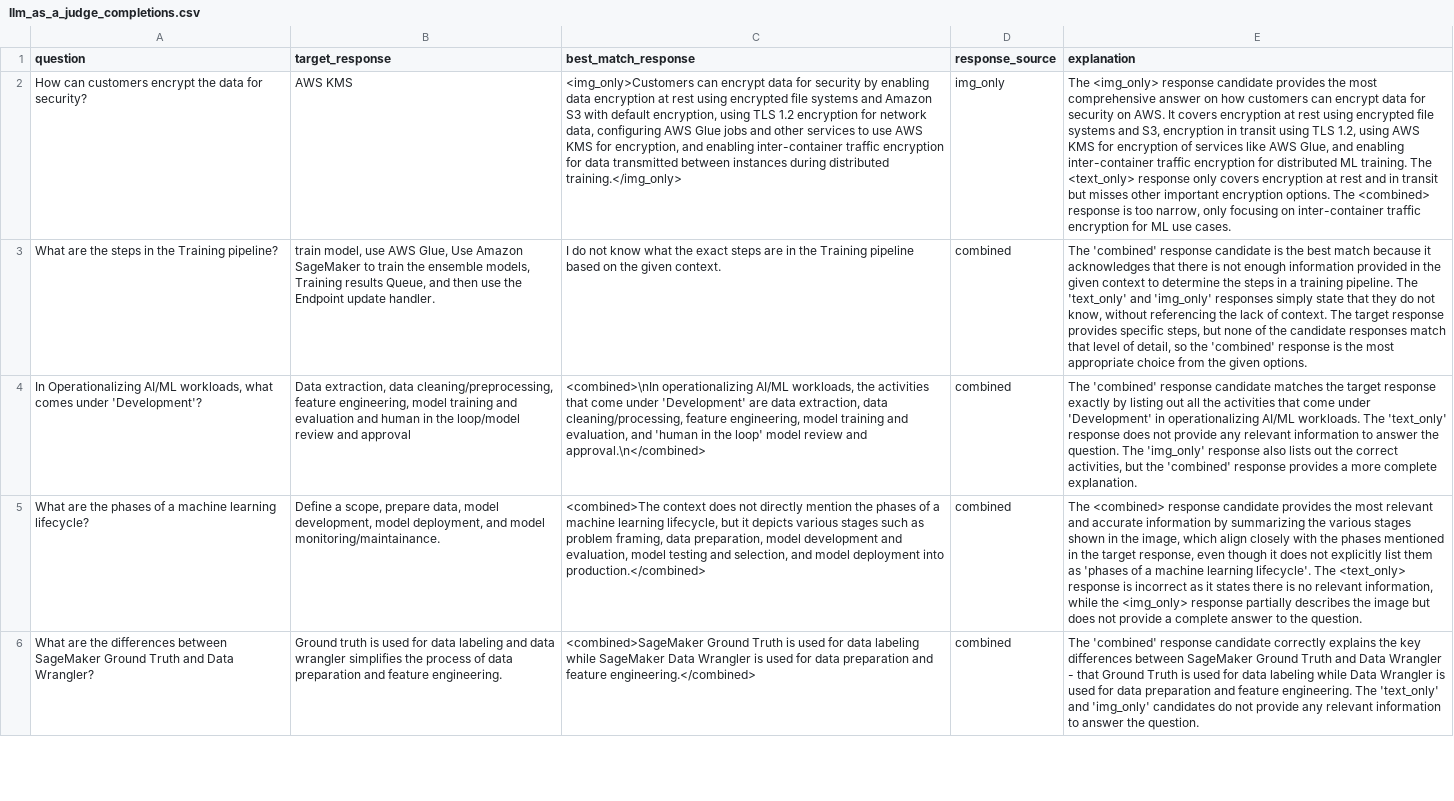
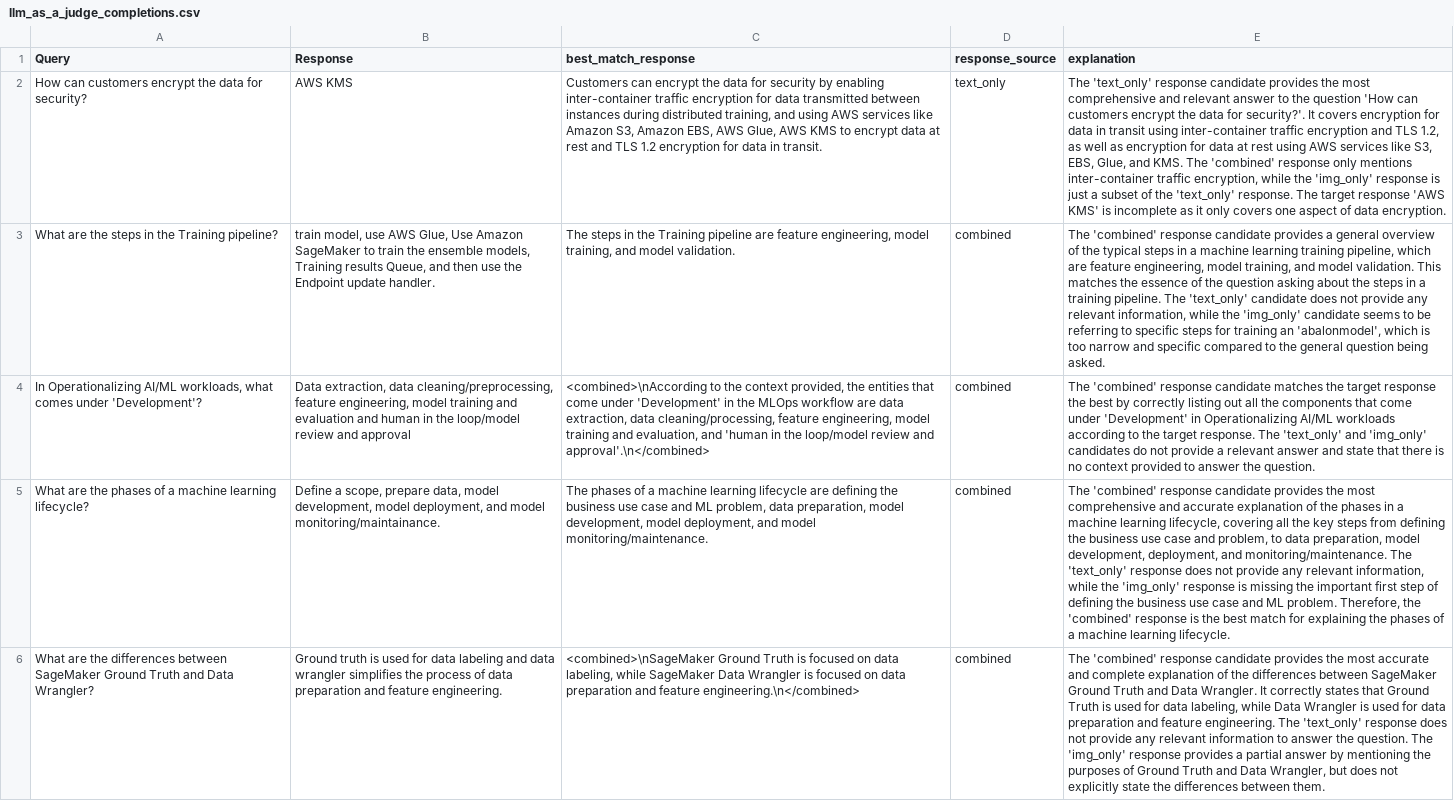
Before and after one commit to aws-samples/multimodal-rag-on-slide-decks, a CSV file: Blog4-PDF-TitanEmbeddings/notebooks/metrics/llm_as_a_judge_completions.csv, drawn as a sheet; only a part is shown; the diff covers the shown part only; the diff names each change by its address in the sheet, - before the commit and + after, or states it on an @@ line.

```diff
--- a/Blog4-PDF-TitanEmbeddings/notebooks/metrics/llm_as_a_judge_completions.csv
+++ b/Blog4-PDF-TitanEmbeddings/notebooks/metrics/llm_as_a_judge_completions.csv
-A1: question
+A1: Query
-B1: target_response
+B1: Response
-C2 (best_match_response): <img_only>Customers can encrypt data for security by enabling data encryption at rest using encrypted file systems and Amazon S3 with default encryption, using TLS 1.2 encryption for network data, configuring AWS Glue jobs and other services to use AWS KMS for encryption, and enabling inter-container traffic encryption for data transmitted between instances during distributed training.</img_only>
+C2 (best_match_response): Customers can encrypt the data for security by enabling inter-container traffic encryption for data transmitted between instances during distributed training, and using AWS services like Amazon S3, Amazon EBS, AWS Glue, AWS KMS to encrypt data at rest and TLS 1.2 encryption for data in transit.
-D2 (response_source): img_only
+D2 (response_source): text_only
-E2 (explanation): The <img_only> response candidate provides the most comprehensive answer on how customers can encrypt data for security on AWS. It covers encryption at rest using encrypted file systems and S3, encryption in transit using TLS 1.2, using AWS KMS for encryption of services like AWS Glue, and enabling inter-container traffic encryption for distributed ML training. The <text_only> response only covers encryption at rest and in transit but misses other important encryption options. The <combined> response is too narrow, only focusing on inter-container traffic encryption for ML use cases.
+E2 (explanation): The 'text_only' response candidate provides the most comprehensive and relevant answer to the question 'How can customers encrypt the data for security?'. It covers encryption for data in transit using inter-container traffic encryption and TLS 1.2, as well as encryption for data at rest using AWS services like S3, EBS, Glue, and KMS. The 'combined' response only mentions inter-container traffic encryption, while the 'img_only' response is just a subset of the 'text_only' response. The target response 'AWS KMS' is incomplete as it only covers one aspect of data encryption.
-C3 (best_match_response): I do not know what the exact steps are in the Training pipeline based on the given context.
+C3 (best_match_response): The steps in the Training pipeline are feature engineering, model training, and model validation.
-E3 (explanation): …response candidate is the best match because it acknowledges that there is not enough information provided in the given context to determine the steps in a training pipeline. The 'text_only' and 'img_only' responses simply state that they do not know, without referencing the lack of context. The target response provides specific steps, but none of the candidate responses match that level of detail, so the 'combined' response is the most appropriate choice from the given options.
+E3 (explanation): …response candidate provides a general overview of the typical steps in a machine learning training pipeline, which are feature engineering, model training, and model validation. This matches the essence of the question asking about the steps in a training pipeline. The 'text_only' candidate does not provide any relevant information, while the 'img_only' candidate seems to be referring to specific steps for training an 'abalonmodel', which is too narrow and specific compared to the general question being asked.
-C4 (best_match_response): <combined>\nIn operationalizing AI/ML workloads, the activities that come under 'Development' are data extraction, data cleaning/processing, feature engineering, model training and evaluation, and 'human in the loop' model review and approval.\n</combined>
+C4 (best_match_response): <combined>\nAccording to the context provided, the entities that come under 'Development' in the MLOps workflow are data extraction, data cleaning/processing, feature engineering, model training and evaluation, and 'human in the loop/model review and approval'.\n</combined>
-E4 (explanation): …target response exactly by listing out all the activities that come under 'Development' in operationalizing AI/ML workloads. The 'text_only' response does not provide any relevant information to answer the question. The 'img_only' response also lists out the correct activities, but the 'combined' response provides a more complete explanation.
+E4 (explanation): …target response the best by correctly listing out all the components that come under 'Development' in Operationalizing AI/ML workloads according to the target response. The 'text_only' and 'img_only' candidates do not provide a relevant answer and state that there is no context provided to answer the question.
-C5 (best_match_response): <combined>The context does not directly mention the phases of a machine learning lifecycle, but it depicts various stages such as problem framing, data preparation, model development and evaluation, model testing and selection, and model deployment into production.</combined>
+C5 (best_match_response): The phases of a machine learning lifecycle are defining the business use case and ML problem, data preparation, model development, model deployment, and model monitoring/maintenance.
-E5 (explanation): The <combined> response candidate provides the most relevant and accurate information by summarizing the various stages shown in the image, which align closely with the phases mentioned in the target response, even though it does not explicitly list them as 'phases of a machine learning lifecycle'. The <text_only> response is incorrect as it states there is no relevant information, while the <img_only> response partially describes the image but does not provide a complete answer to the question.
+E5 (explanation): The 'combined' response candidate provides the most comprehensive and accurate explanation of the phases in a machine learning lifecycle, covering all the key steps from defining the business use case and problem, to data preparation, model development, deployment, and monitoring/maintenance. The 'text_only' response does not provide any relevant information, while the 'img_only' response is missing the important first step of defining the business use case and ML problem. Therefore, the 'combined' response is the best match for explaining the phases of a machine learning lifecycle.
-C6 (best_match_response): <combined>SageMaker Ground Truth is used for data labeling while SageMaker Data Wrangler is used for data preparation and feature engineering.</combined>
+C6 (best_match_response): <combined>\nSageMaker Ground Truth is focused on data labeling, while SageMaker Data Wrangler is focused on data preparation and feature engineering.\n</combined>
-E6 (explanation): …response candidate correctly explains the key differences between SageMaker Ground Truth and Data Wrangler - that Ground Truth is used for data labeling while Data Wrangler is used for data preparation and feature engineering. The 'text_only' and 'img_only' candidates do not provide any relevant information to answer the question.
+E6 (explanation): …response candidate provides the most accurate and complete explanation of the differences between SageMaker Ground Truth and Data Wrangler. It correctly states that Ground Truth is used for data labeling, while Data Wrangler is used for data preparation and feature engineering. The 'text_only' response does not provide any relevant information to answer the question. The 'img_only' response provides a partial answer by mentioning the purposes of Ground Truth and Data Wrangler, but does not explicitly state the differences between them.
```
Also changed, not shown: 11 edited cells elsewhere in this file, Blog4-PDF-TitanEmbeddings/notebooks/metrics/processed_llm_judge_evaluation_prompts.csv, Blog4-PDF-TitanEmbeddings/notebooks/metrics/quantitative_eval_metrics.csv, 12 other files.
